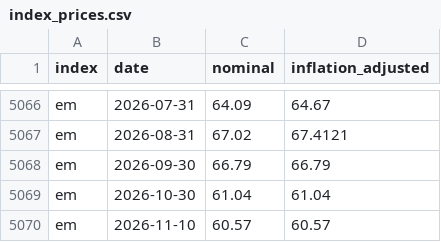
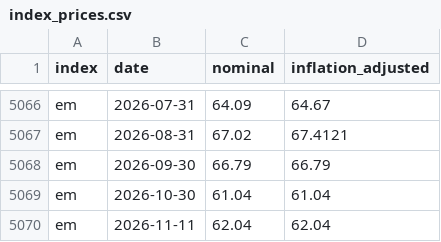
Before and after one commit to Antonis-Koutsoumpis/sp500-backtester, a CSV file: data/index_prices.csv, drawn as a sheet; only a part is shown, gaps mark what is left out; the diff covers the shown part only.

```diff
--- a/data/index_prices.csv
+++ b/data/index_prices.csv
@@ -5069,2 +5069,2 @@ em,2026-09-30,66.79,66.79
 em,2026-10-30,61.04,61.04
-em,2026-11-10,60.57,60.57
+em,2026-11-11,62.04,62.04
```
Also changed, not shown: 10 added rows and 10 removed rows elsewhere in this file, 1 other file.
